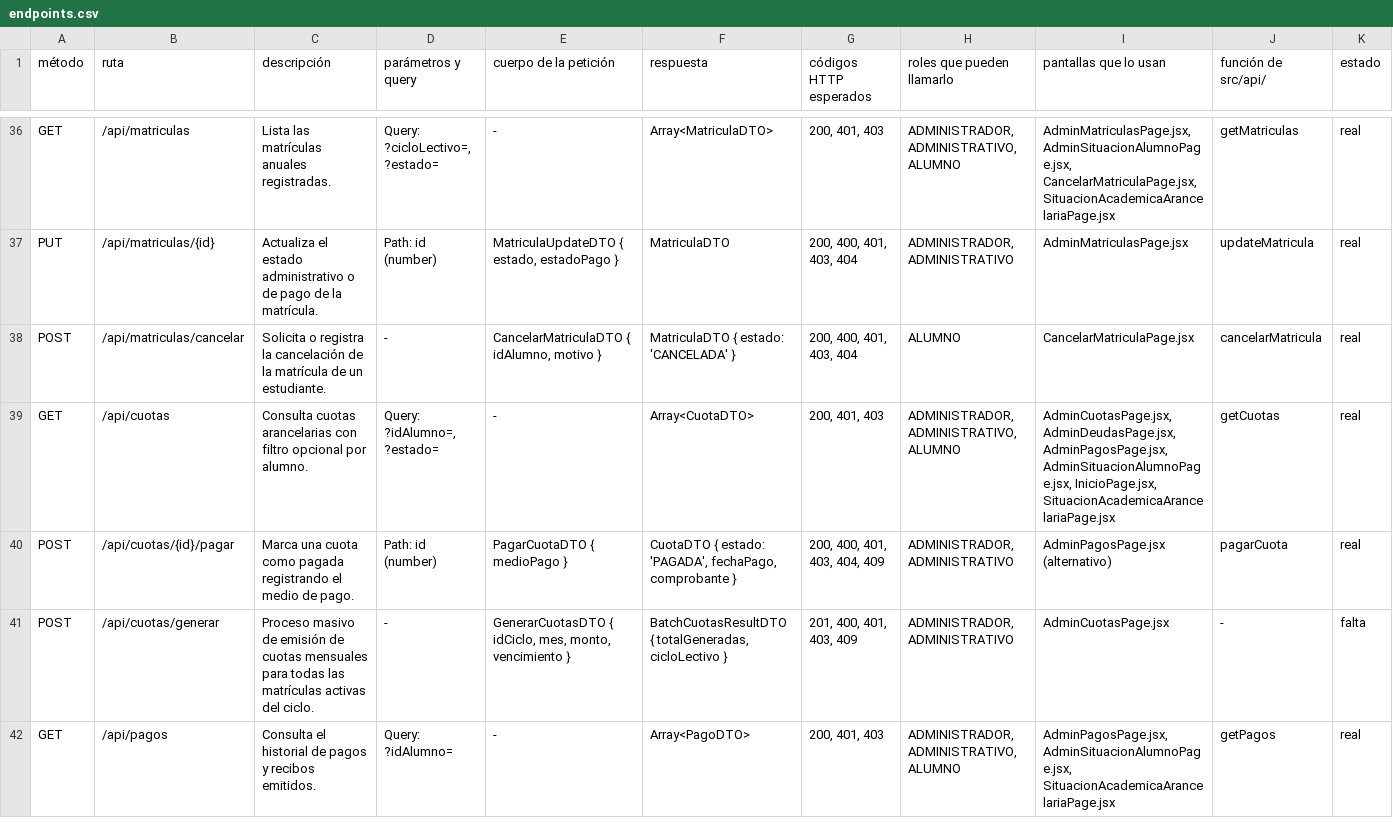
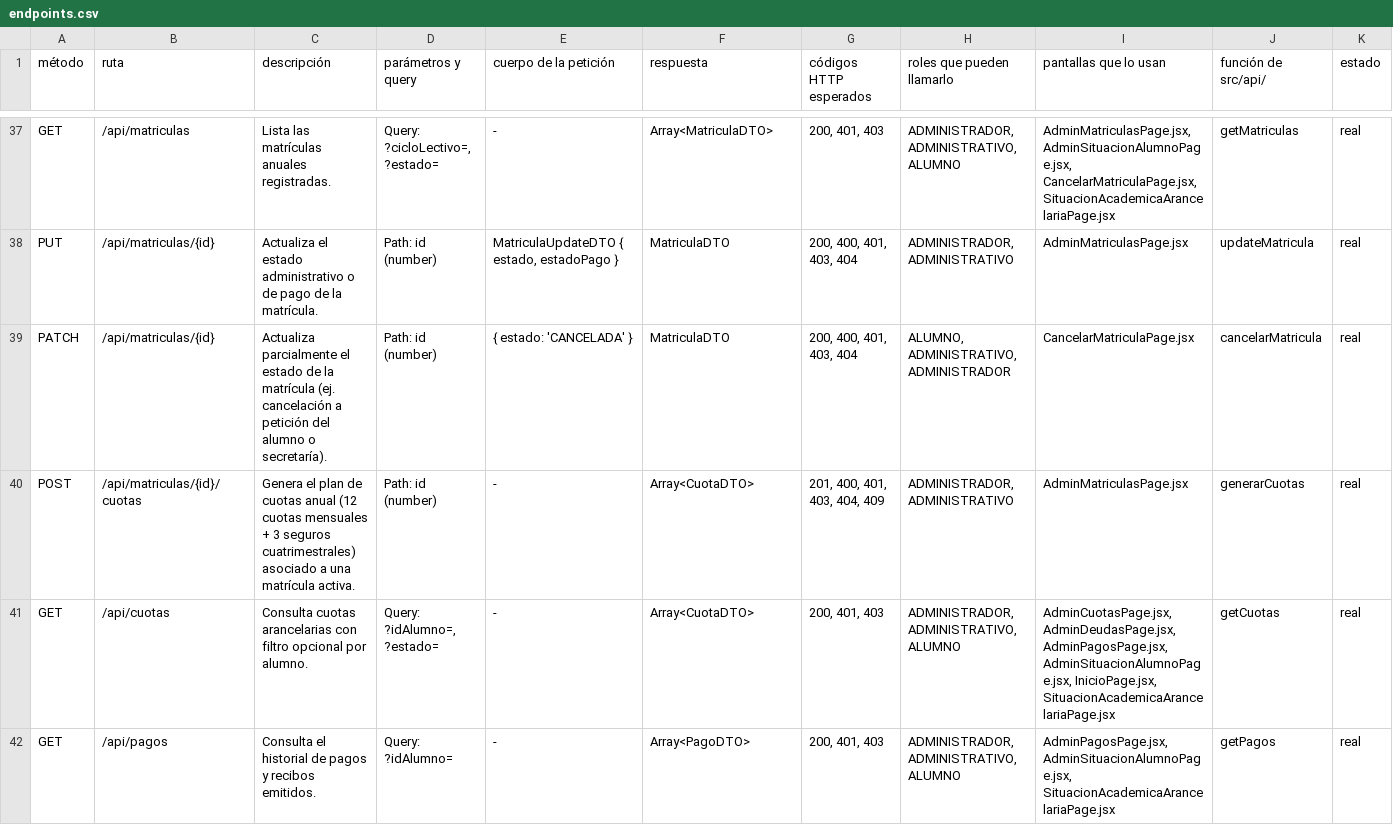
Before and after one commit to MateoRod999/Academit, a CSV file: docs/frontend/endpoints.csv, drawn as a sheet; only a part is shown, gaps mark what is left out; removed rows and columns are numbered as before the commit, all else as after; the diff covers the shown part only; the diff names each change by its address in the sheet, - before the commit and + after, or states it on an @@ line.

Commit message:
docs(front): actualiza inventario de endpoints entidades y contratos api

```diff
--- a/docs/frontend/endpoints.csv
+++ b/docs/frontend/endpoints.csv
-row 38: POST | /api/matriculas/cancelar | Solicita o registra la cancelación de la matrícula de un estudiante. | - | CancelarMatriculaDTO { idAlumno, motivo } | MatriculaDTO { estado: 'CANCELADA' } | 200, 400, 401, 403, 404 | ALUMNO | CancelarMatriculaPage.jsx | cancelarMatricula | real
+row 39: PATCH | /api/matriculas/{id} | Actualiza parcialmente el estado de la matrícula (ej. cancelación a petición del alumno o secretaría). | Path: id (number) | { estado: 'CANCELADA' } | MatriculaDTO | 200, 400, 401, 403, 404 | ALUMNO, ADMINISTRATIVO, ADMINISTRADOR | CancelarMatriculaPage.jsx | cancelarMatricula | real
+row 40: POST | /api/matriculas/{id}/cuotas | Genera el plan de cuotas anual (12 cuotas mensuales + 3 seguros cuatrimestrales) asociado a una matrícula activa. | Path: id (number) | - | Array<CuotaDTO> | 201, 400, 401, 403, 404, 409 | ADMINISTRADOR, ADMINISTRATIVO | AdminMatriculasPage.jsx | generarCuotas | real
-row 40: POST | /api/cuotas/{id}/pagar | Marca una cuota como pagada registrando el medio de pago. | Path: id (number) | PagarCuotaDTO { medioPago } | CuotaDTO { estado: 'PAGADA', fechaPago, comprobante } | 200, 400, 401, 403, 404, 409 | ADMINISTRADOR, ADMINISTRATIVO | AdminPagosPage.jsx (alternativo) | pagarCuota | real
-row 41: POST | /api/cuotas/generar | Proceso masivo de emisión de cuotas mensuales para todas las matrículas activas del ciclo. | - | GenerarCuotasDTO { idCiclo, mes, monto, vencimiento } | BatchCuotasResultDTO { totalGeneradas, cicloLectivo } | 201, 400, 401, 403, 409 | ADMINISTRADOR, ADMINISTRATIVO | AdminCuotasPage.jsx | - | falta
```
Also changed, not shown: 2 added rows, 1 removed row and 33 edited cells elsewhere in this file, 4 other files.
